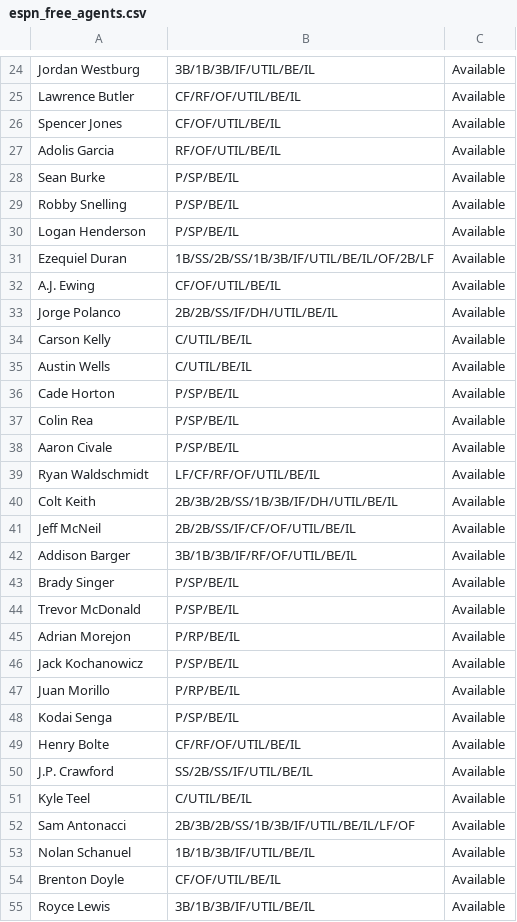
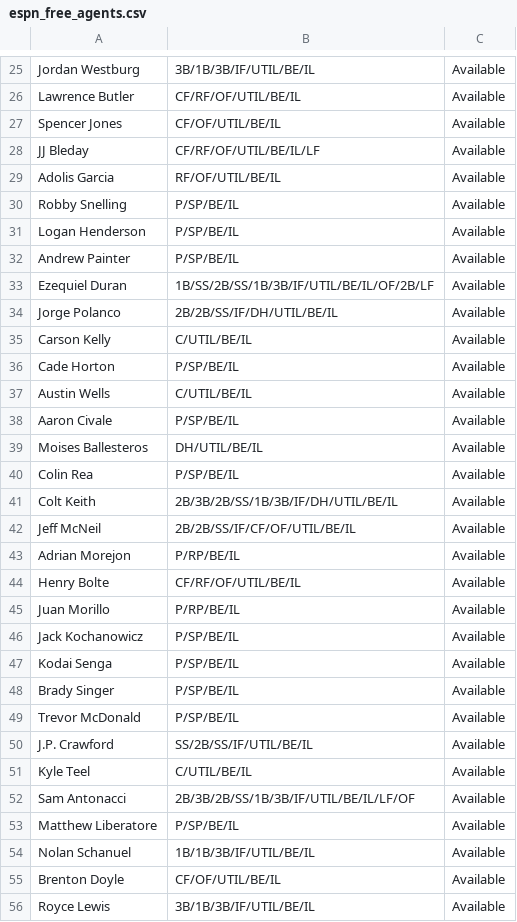
Before and after one commit to Arias29/fantasy-baseball-command-center, a CSV file: espn_free_agents.csv, drawn as a sheet; only a part is shown, gaps mark what is left out; the diff covers the shown part only.

```diff
--- a/espn_free_agents.csv
+++ b/espn_free_agents.csv
@@ -26,25 +27,24 @@ Lawrence Butler,CF/RF/OF/UTIL/BE/IL,Available
 Spencer Jones,CF/OF/UTIL/BE/IL,Available
+JJ Bleday,CF/RF/OF/UTIL/BE/IL/LF,Available
 Adolis Garcia,RF/OF/UTIL/BE/IL,Available
-Sean Burke,P/SP/BE/IL,Available
 Robby Snelling,P/SP/BE/IL,Available
 Logan Henderson,P/SP/BE/IL,Available
+Andrew Painter,P/SP/BE/IL,Available
 Ezequiel Duran,1B/SS/2B/SS/1B/3B/IF/UTIL/BE/IL/OF/2B/LF,Available
-A.J. Ewing,CF/OF/UTIL/BE/IL,Available
 Jorge Polanco,2B/2B/SS/IF/DH/UTIL/BE/IL,Available
 Carson Kelly,C/UTIL/BE/IL,Available
+Cade Horton,P/SP/BE/IL,Available
 Austin Wells,C/UTIL/BE/IL,Available
-Cade Horton,P/SP/BE/IL,Available
+Aaron Civale,P/SP/BE/IL,Available
+Moises Ballesteros,DH/UTIL/BE/IL,Available
 Colin Rea,P/SP/BE/IL,Available
-Aaron Civale,P/SP/BE/IL,Available
-Ryan Waldschmidt,LF/CF/RF/OF/UTIL/BE/IL,Available
 Colt Keith,2B/3B/2B/SS/1B/3B/IF/DH/UTIL/BE/IL,Available
 Jeff McNeil,2B/2B/SS/IF/CF/OF/UTIL/BE/IL,Available
-Addison Barger,3B/1B/3B/IF/RF/OF/UTIL/BE/IL,Available
+Adrian Morejon,P/RP/BE/IL,Available
+Henry Bolte,CF/RF/OF/UTIL/BE/IL,Available
+Juan Morillo,P/RP/BE/IL,Available
+Jack Kochanowicz,P/SP/BE/IL,Available
+Kodai Senga,P/SP/BE/IL,Available
 Brady Singer,P/SP/BE/IL,Available
 Trevor McDonald,P/SP/BE/IL,Available
-Adrian Morejon,P/RP/BE/IL,Available
-Jack Kochanowicz,P/SP/BE/IL,Available
-Juan Morillo,P/RP/BE/IL,Available
-Kodai Senga,P/SP/BE/IL,Available
-Henry Bolte,CF/RF/OF/UTIL/BE/IL,Available
 J.P. Crawford,SS/2B/SS/IF/UTIL/BE/IL,Available
@@ -52,2 +52,3 @@ Kyle Teel,C/UTIL/BE/IL,Available
 Sam Antonacci,2B/3B/2B/SS/1B/3B/IF/UTIL/BE/IL/LF/OF,Available
+Matthew Liberatore,P/SP/BE/IL,Available
 Nolan Schanuel,1B/1B/3B/IF/UTIL/BE/IL,Available
```
Also changed, not shown: 5 added rows, 4 removed rows, 45 moved rows and 1 edited cell elsewhere in this file, Fangraphs_Hitter_depth_charts_ros.csv, Fangraphs_Hitter_thebat_ros.csv, 5 other files.
